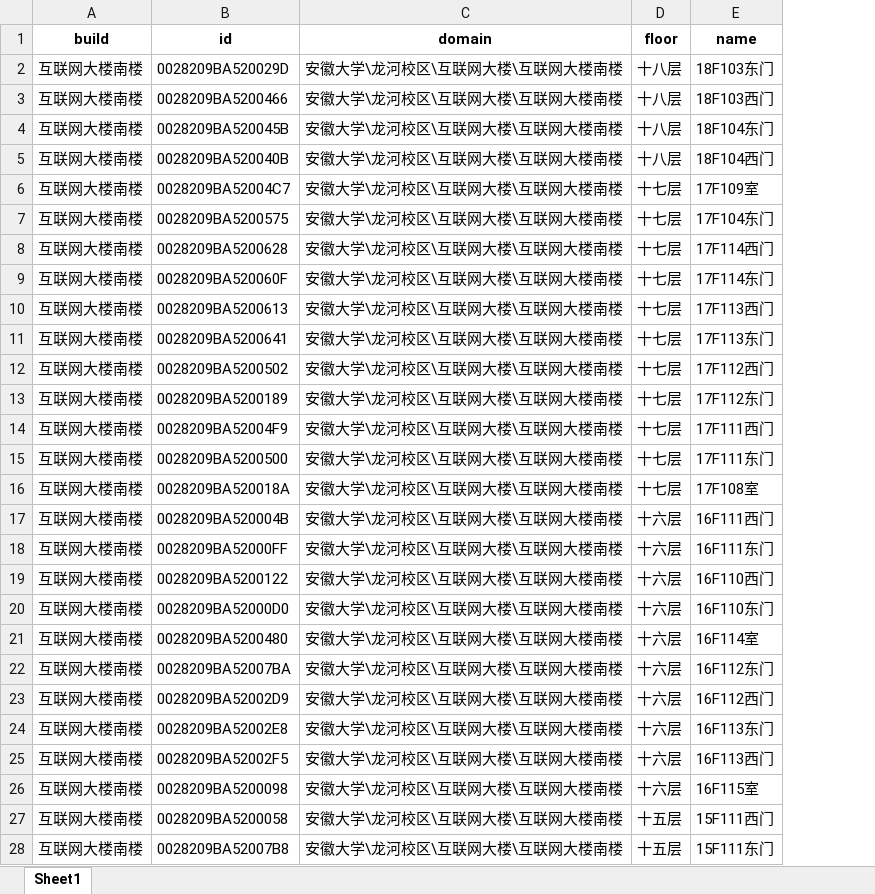
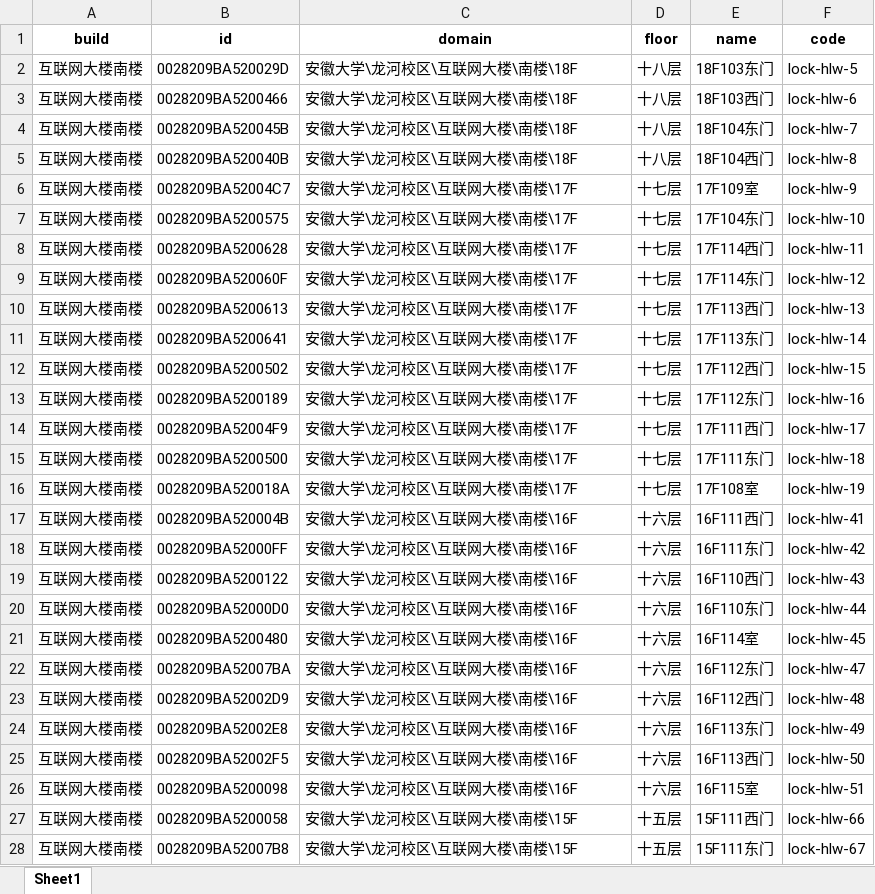
Before and after one commit to qingyanjiu/pandas-wanneng, an Excel workbook: anda/互联网大楼南楼.xlsx, sheet Sheet1, drawn as a sheet; only a part is shown; values as stored, in another font and other column widths than the file's, no borders; the diff covers the shown part only; the diff names each change by its address in the sheet, - before the commit and + after, or states it on an @@ line.

```diff
--- a/anda/互联网大楼南楼.xlsx (sheet Sheet1)
+++ b/anda/互联网大楼南楼.xlsx (sheet Sheet1)
+column F (code), rows 2-28: lock-hlw-5 | lock-hlw-6 | lock-hlw-7 | lock-hlw-8 | lock-hlw-9 | lock-hlw-10 | lock-hlw-11 | lock-hlw-12 | lock-hlw-13 | lock-hlw-14 | lock-hlw-15 | lock-hlw-16 | lock-hlw-17 | lock-hlw-18 | lock-hlw-19 | lock-hlw-41 | lock-hlw-42 | lock-hlw-43 | lock-hlw-44 | lock-hlw-45 | lock-hlw-47 | lock-hlw-48 | lock-hlw-49 | lock-hlw-50 | lock-hlw-51 | lock-hlw-66 | lock-hlw-67
-C2:C5 (domain): 安徽大学\龙河校区\互联网大楼\互联网大楼南楼
+C2:C5 (domain): 安徽大学\龙河校区\互联网大楼\南楼\18F
-C6:C16 (domain): 安徽大学\龙河校区\互联网大楼\互联网大楼南楼
+C6:C16 (domain): 安徽大学\龙河校区\互联网大楼\南楼\17F
-C17:C26 (domain): 安徽大学\龙河校区\互联网大楼\互联网大楼南楼
+C17:C26 (domain): 安徽大学\龙河校区\互联网大楼\南楼\16F
-C27:C28 (domain): 安徽大学\龙河校区\互联网大楼\互联网大楼南楼
+C27:C28 (domain): 安徽大学\龙河校区\互联网大楼\南楼\15F
```
Also changed, not shown: 166 edited cells elsewhere in this sheet, anda/互联网大楼中间过道.xlsx, anda/互联网大楼北楼.xlsx, 3 other files.
